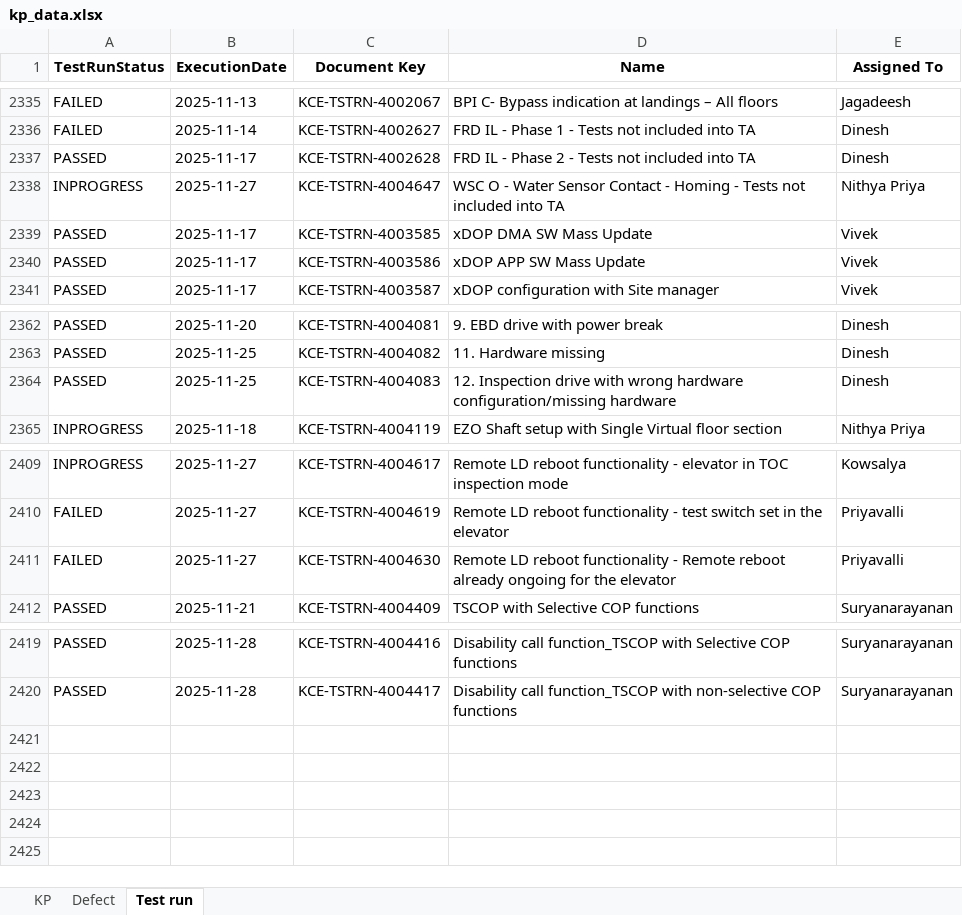
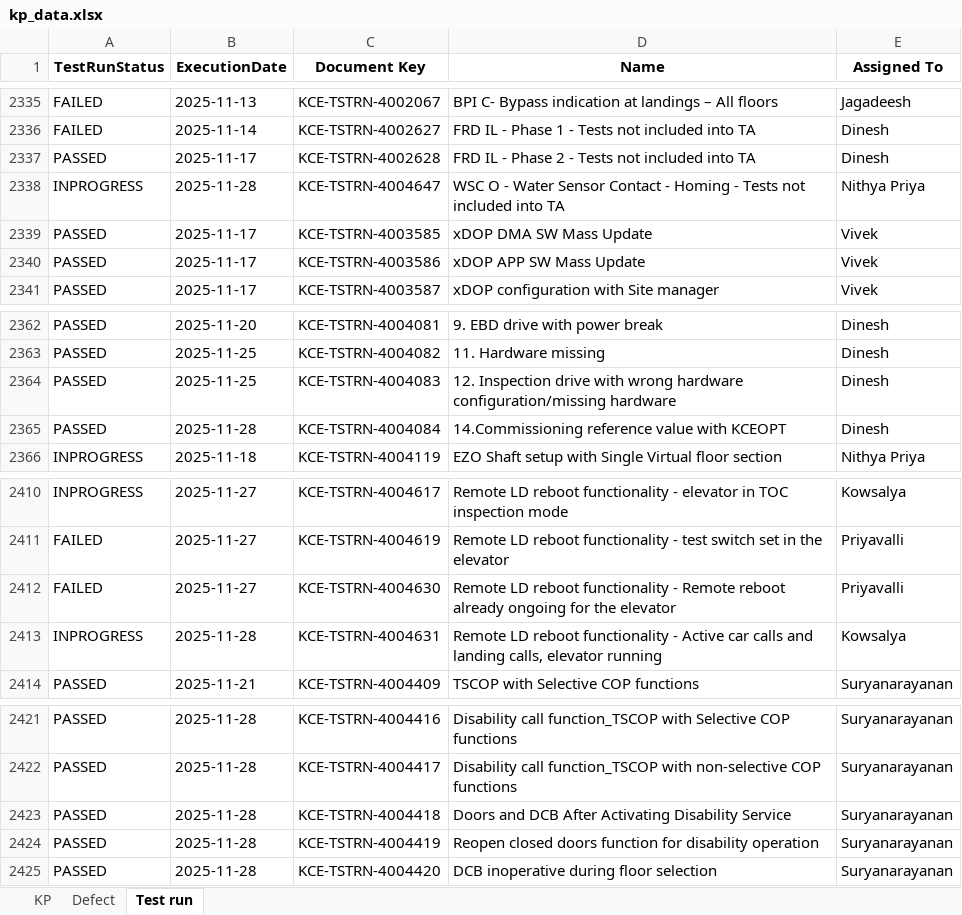
Before and after one commit to DineshGoverthanan/KCE_KPI, an Excel workbook: kp_data.xlsx, sheet Test run, drawn as a sheet; only a part is shown, gaps mark what is left out; values as stored, in another font and other column widths than the file's, no borders; the diff names each change by its address in the sheet, - before the commit and + after, or states it on an @@ line.

```diff
--- a/kp_data.xlsx (sheet Test run)
+++ b/kp_data.xlsx (sheet Test run)
-B2338 (ExecutionDate): 2025-11-27
+B2338 (ExecutionDate): 2025-11-28
+row 2365: PASSED | 2025-11-28 | KCE-TSTRN-4004084 | 14.Commissioning reference value with KCEOPT | Dinesh
+row 2413: INPROGRESS | 2025-11-28 | KCE-TSTRN-4004631 | Remote LD reboot functionality - Active car calls and landing calls, elevator running | Kowsalya
+row 2423: PASSED | 2025-11-28 | KCE-TSTRN-4004418 | Doors and DCB After Activating Disability Service | Suryanarayanan
+row 2424: PASSED | 2025-11-28 | KCE-TSTRN-4004419 | Reopen closed doors function for disability operation | Suryanarayanan
+row 2425: PASSED | 2025-11-28 | KCE-TSTRN-4004420 | DCB inoperative during floor selection | Suryanarayanan
```
Also changed, not shown: sheet KP, 11 other files.
